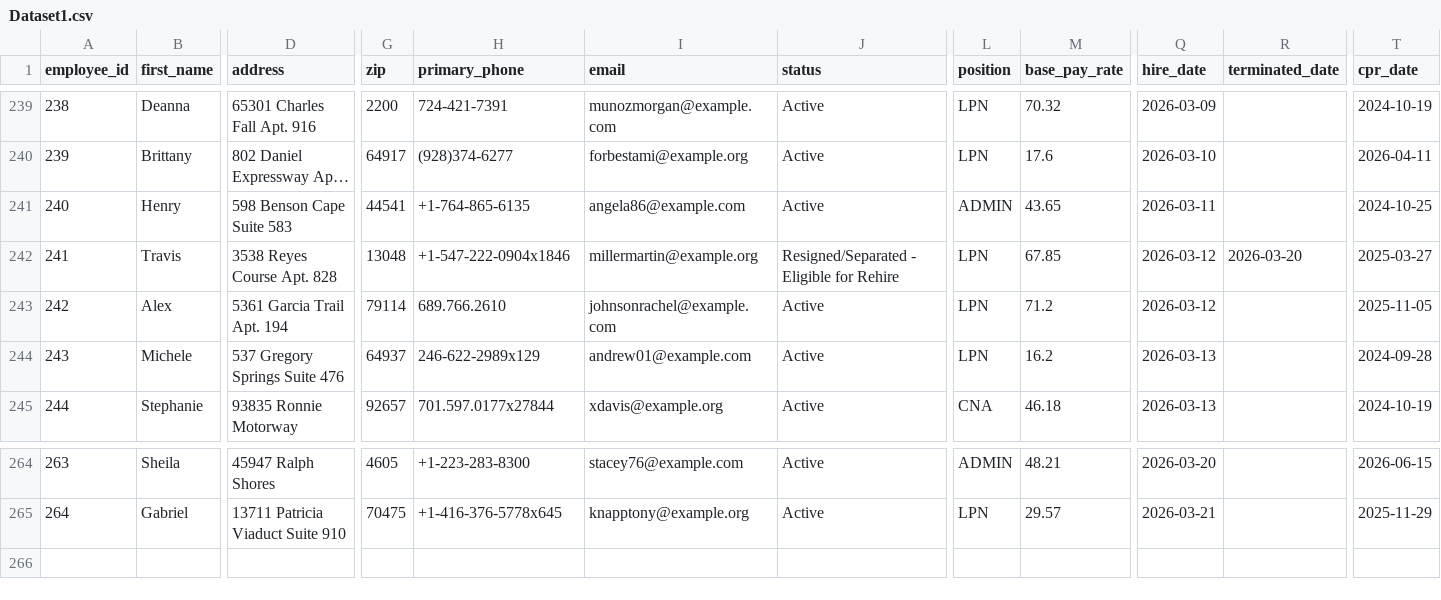
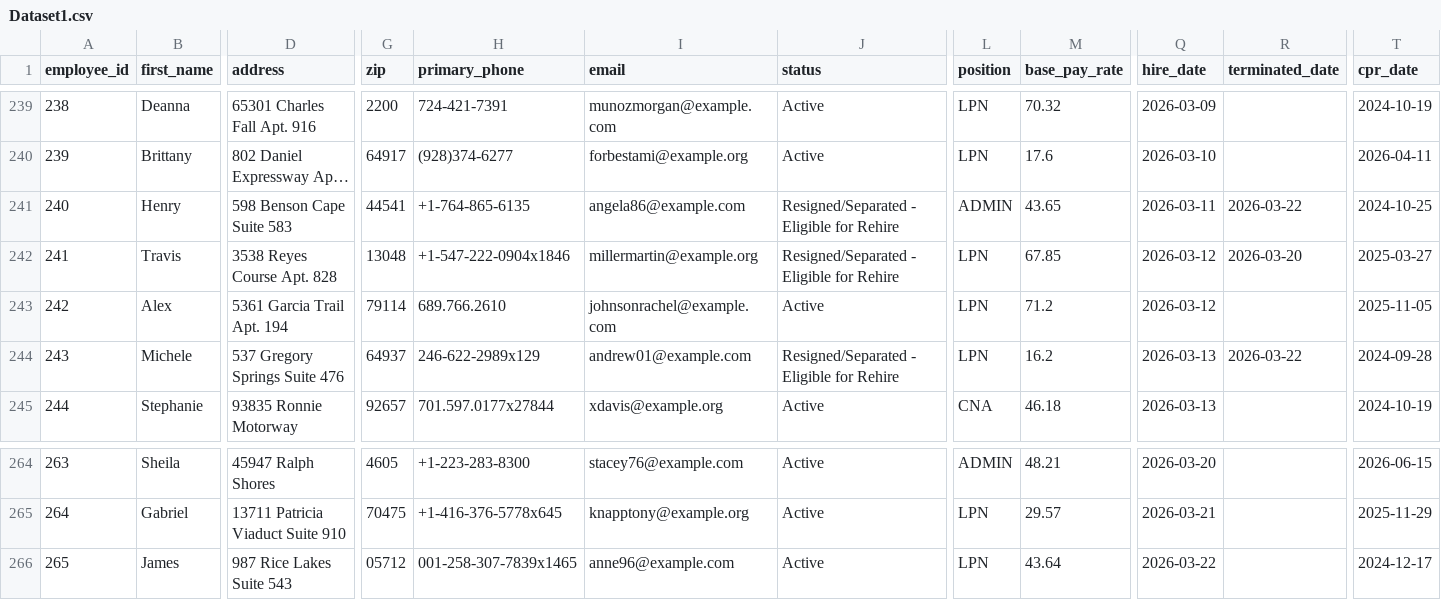
Before and after one commit to uzairnauman/Work_Opportunity_Tax_Credit, a CSV file: Datasets/Dataset1.csv, drawn as a sheet; only a part is shown, gaps mark what is left out; long unchanged cells end in …; rows hold the shown columns only; the diff names each change by its address in the sheet, - before the commit and + after, or states it on an @@ line.

Commit message:
Automated HR update: Sun Mar 22 06:36:27 UTC 2026

```diff
--- a/Datasets/Dataset1.csv
+++ b/Datasets/Dataset1.csv
-J241 (status): Active
+J241 (status): Resigned/Separated - Eligible for Rehire
-R241 (terminated_date): (empty)
+R241 (terminated_date): 2026-03-22
-J244 (status): Active
+J244 (status): Resigned/Separated - Eligible for Rehire
-R244 (terminated_date): (empty)
+R244 (terminated_date): 2026-03-22
+row 266: 265 | James | 987 Rice Lakes Suite 543 | 05712 | 001-258-307-7839x1465 | anne96@example.com | Active | LPN | 43.64 | 2026-03-22 |  | 2024-12-17
```
